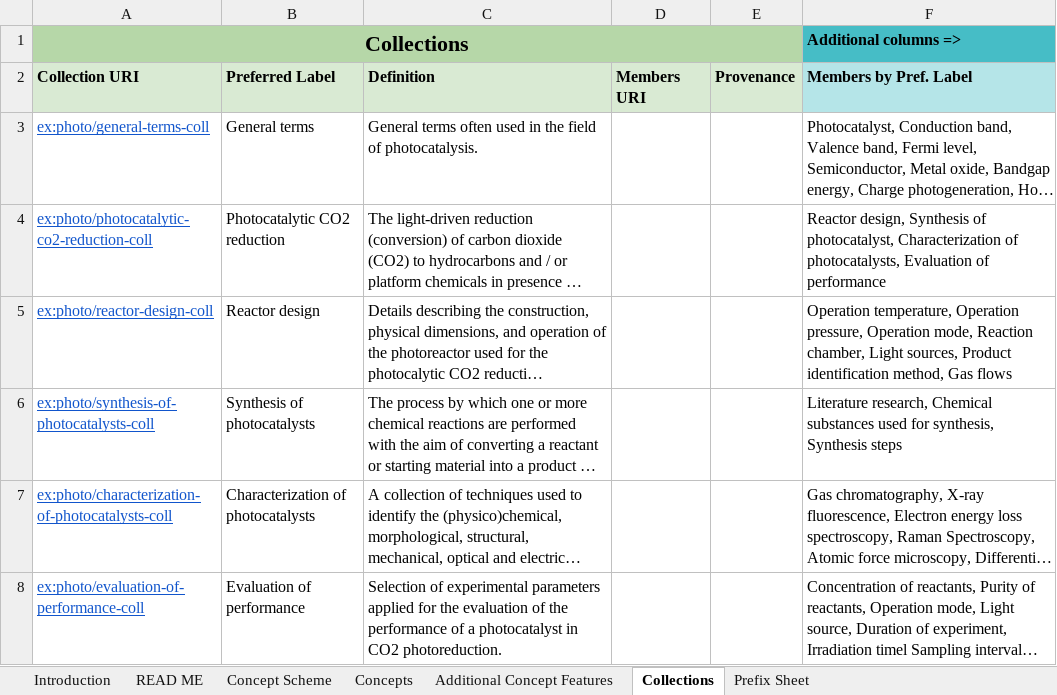
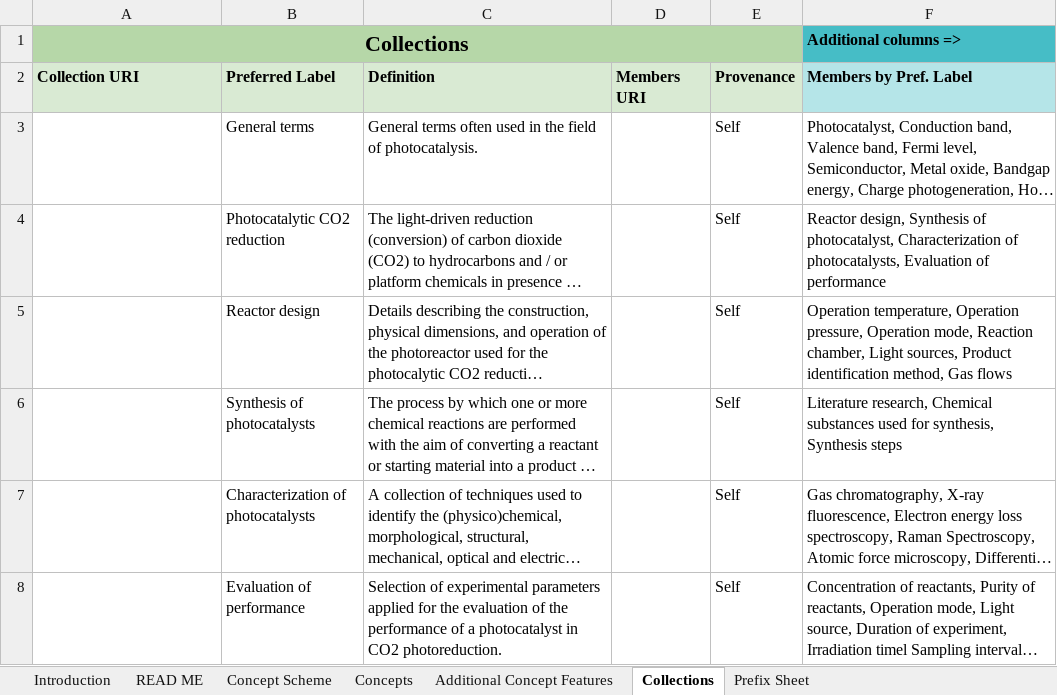
Before and after one commit to nfdi4cat/voc4cat-tool, an Excel workbook: inbox-excel-vocabs/Photocatalsis_LIKAT_template043.xlsx, sheet Collections, drawn as a sheet; long unchanged cells end in …; values as stored, in another font and other column widths than the file's, no borders; the diff names each change by its address in the sheet, - before the commit and + after, or states it on an @@ line.

Commit message:
Add provenance info for collections

```diff
--- a/inbox-excel-vocabs/Photocatalsis_LIKAT_template043.xlsx (sheet Collections)
+++ b/inbox-excel-vocabs/Photocatalsis_LIKAT_template043.xlsx (sheet Collections)
-A3 (Collection URI): ex:photo/general-terms-coll
+A3 (Collection URI): (empty)
-E3:E8 (Provenance): (empty)
+E3:E8 (Provenance): Self
-A4 (Collection URI): ex:photo/photocatalytic-co2-reduction-coll
+A4 (Collection URI): (empty)
-A5 (Collection URI): ex:photo/reactor-design-coll
+A5 (Collection URI): (empty)
-A6 (Collection URI): ex:photo/synthesis-of-photocatalysts-coll
+A6 (Collection URI): (empty)
-A7 (Collection URI): ex:photo/characterization-of-photocatalysts-coll
+A7 (Collection URI): (empty)
-A8 (Collection URI): ex:photo/evaluation-of-performance-coll
+A8 (Collection URI): (empty)
```
Also changed, not shown: sheet Concepts.
